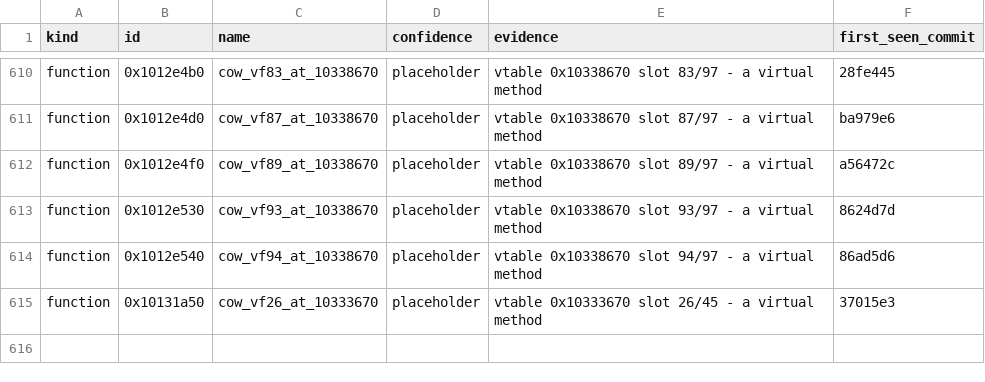
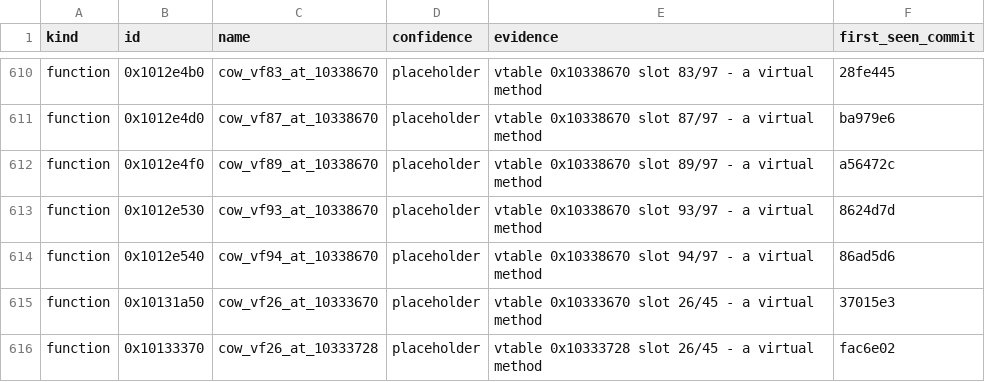
Before and after one commit to cowrevenge/cow_kuluu_xi_anything, a CSV file: cow/names.csv, drawn as a sheet; only a part is shown, gaps mark what is left out.

Commit message:
cow: 0x10133370 cow_vf26_at_10333728 [placeholder]

```diff
--- a/cow/names.csv
+++ b/cow/names.csv
@@ -615 +615,2 @@ function,0x1012e540,cow_vf94_at_10338670,placeholder,"vtable 0x10338670 slot 94/
 function,0x10131a50,cow_vf26_at_10333670,placeholder,"vtable 0x10333670 slot 26/45 - a virtual method",37015e3
+function,0x10133370,cow_vf26_at_10333728,placeholder,"vtable 0x10333728 slot 26/45 - a virtual method",fac6e02
```
Also changed, not shown: 9 other files.
